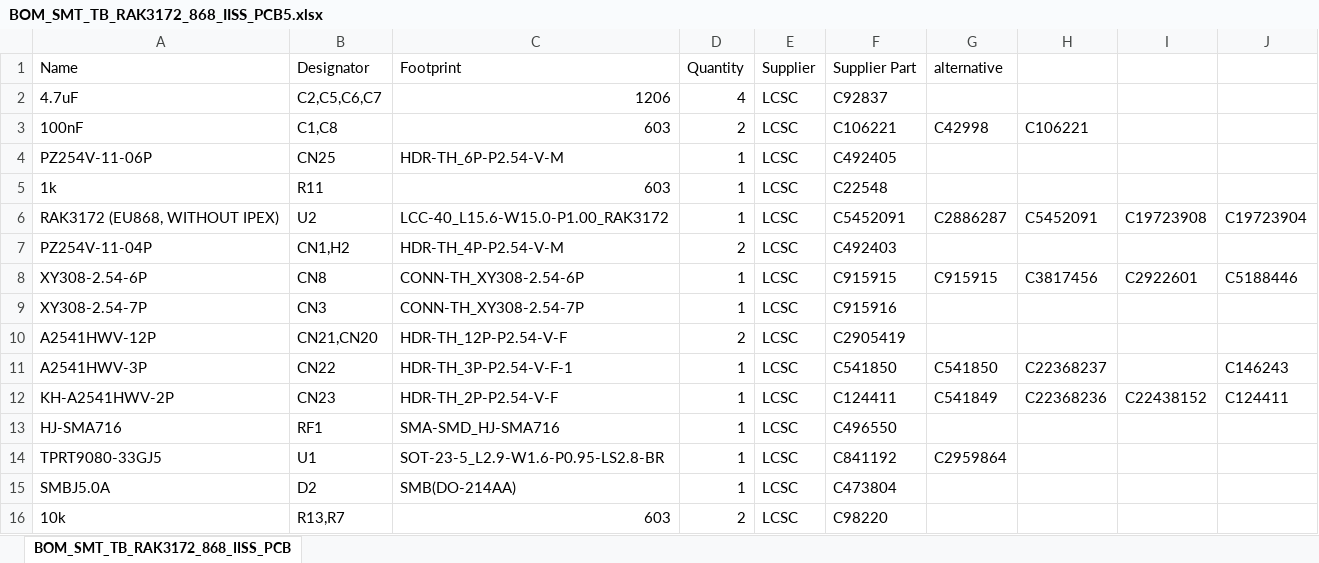
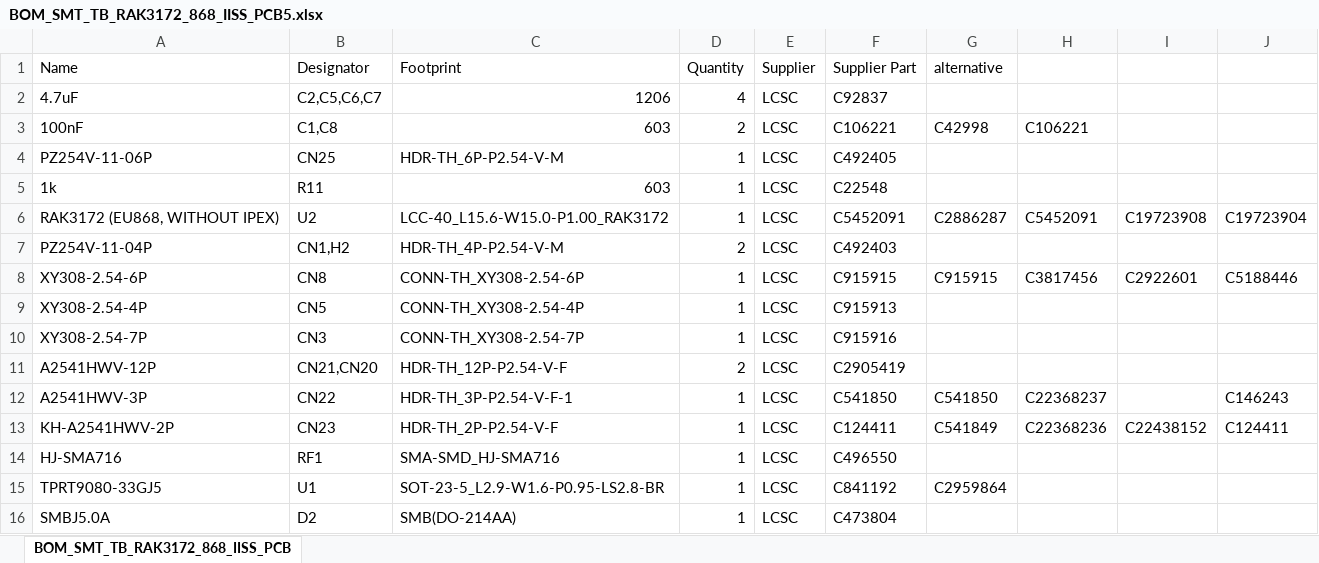
Before and after one commit to CongducPham/PEPR_AgriFutur, an Excel workbook: PCBs/IRD_PCB_5/BOM_SMT_TB_RAK3172_868_IISS_PCB5.xlsx, sheet BOM_SMT_TB_RAK3172_868_IISS_PCB, drawn as a sheet; only a part is shown; the shorter side is filled out with more unchanged rows; values as stored, in another font and other column widths than the file's, no borders; the diff names each change by its address in the sheet, - before the commit and + after, or states it on an @@ line.

```diff
--- a/PCBs/IRD_PCB_5/BOM_SMT_TB_RAK3172_868_IISS_PCB5.xlsx (sheet BOM_SMT_TB_RAK3172_868_IISS_PCB)
+++ b/PCBs/IRD_PCB_5/BOM_SMT_TB_RAK3172_868_IISS_PCB5.xlsx (sheet BOM_SMT_TB_RAK3172_868_IISS_PCB)
+row 9: XY308-2.54-4P | CN5 | CONN-TH_XY308-2.54-4P | 1 | LCSC | C915913
```
Also changed, not shown: 12 other files.
